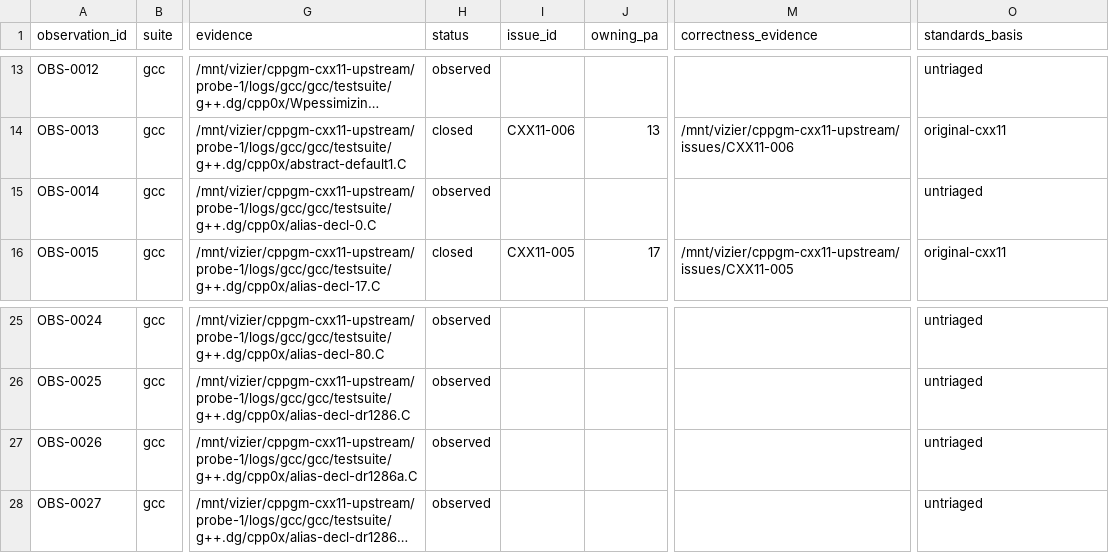
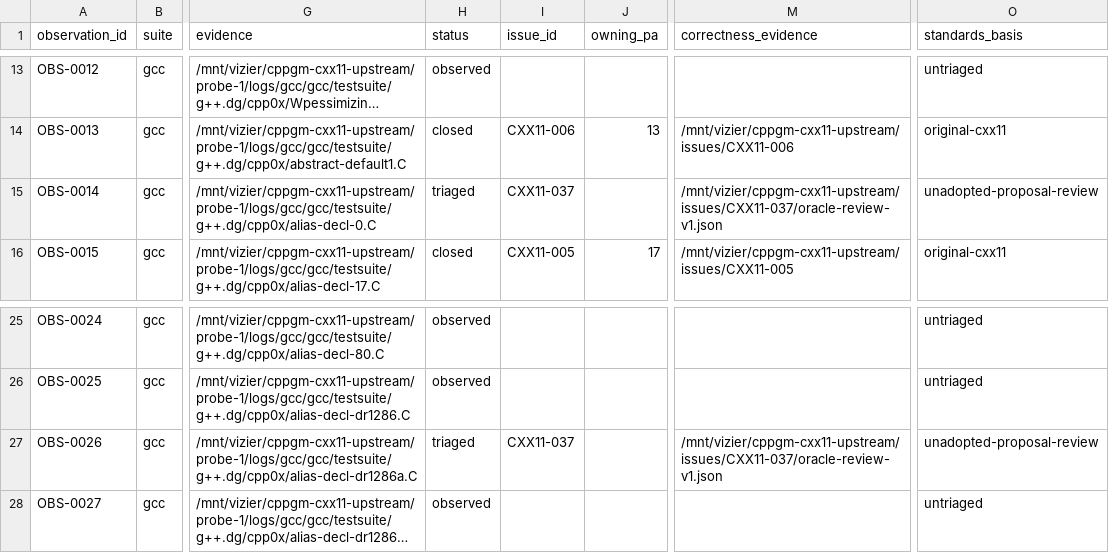
Before and after one commit to vishvananda/cppgm-extended, a CSV file: reports/cxx11-gap-observations.csv, drawn as a sheet; only a part is shown, gaps mark what is left out; long unchanged cells end in …; the diff names each change by its address in the sheet, - before the commit and + after, or states it on an @@ line.

Commit message:
Record bracket and narrowing validation and review proposed alias equivalence

```diff
--- a/reports/cxx11-gap-observations.csv
+++ b/reports/cxx11-gap-observations.csv
-H15 (status): observed
+H15 (status): triaged
-I15 (issue_id): (empty)
+I15 (issue_id): CXX11-037
-M15 (correctness_evidence): (empty)
+M15 (correctness_evidence): /mnt/vizier/cppgm-cxx11-upstream/issues/CXX11-037/oracle-review-v1.json
-O15 (standards_basis): untriaged
+O15 (standards_basis): unadopted-proposal-review
-H27 (status): observed
+H27 (status): triaged
-I27 (issue_id): (empty)
+I27 (issue_id): CXX11-037
-M27 (correctness_evidence): (empty)
+M27 (correctness_evidence): /mnt/vizier/cppgm-cxx11-upstream/issues/CXX11-037/oracle-review-v1.json
-O27 (standards_basis): untriaged
+O27 (standards_basis): unadopted-proposal-review
```
Also changed, not shown: 7 other files.
